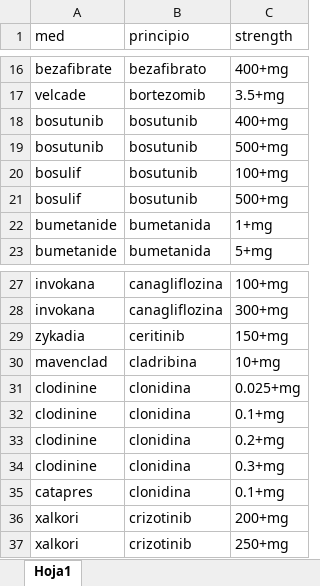
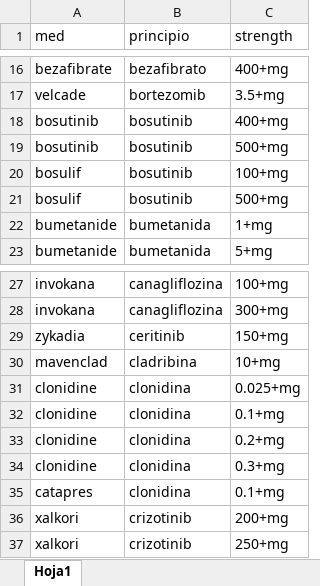
Before and after one commit to labdatos-se/entregables_meds, an Excel workbook: piloto_seguimiento/correcciones_list_canada.xlsx, sheet Hoja1, drawn as a sheet; only a part is shown, gaps mark what is left out; values as stored, in another font and other column widths than the file's, no borders; the diff names each change by its address in the sheet, - before the commit and + after, or states it on an @@ line.

```diff
--- a/piloto_seguimiento/correcciones_list_canada.xlsx (sheet Hoja1)
+++ b/piloto_seguimiento/correcciones_list_canada.xlsx (sheet Hoja1)
-A18:A19 (med): bosutunib
+A18:A19 (med): bosutinib
-B18:B21 (principio): bosutunib
+B18:B21 (principio): bosutinib
-A31:A34 (med): clodinine
+A31:A34 (med): clonidine
```
Also changed, not shown: 2 other files.
